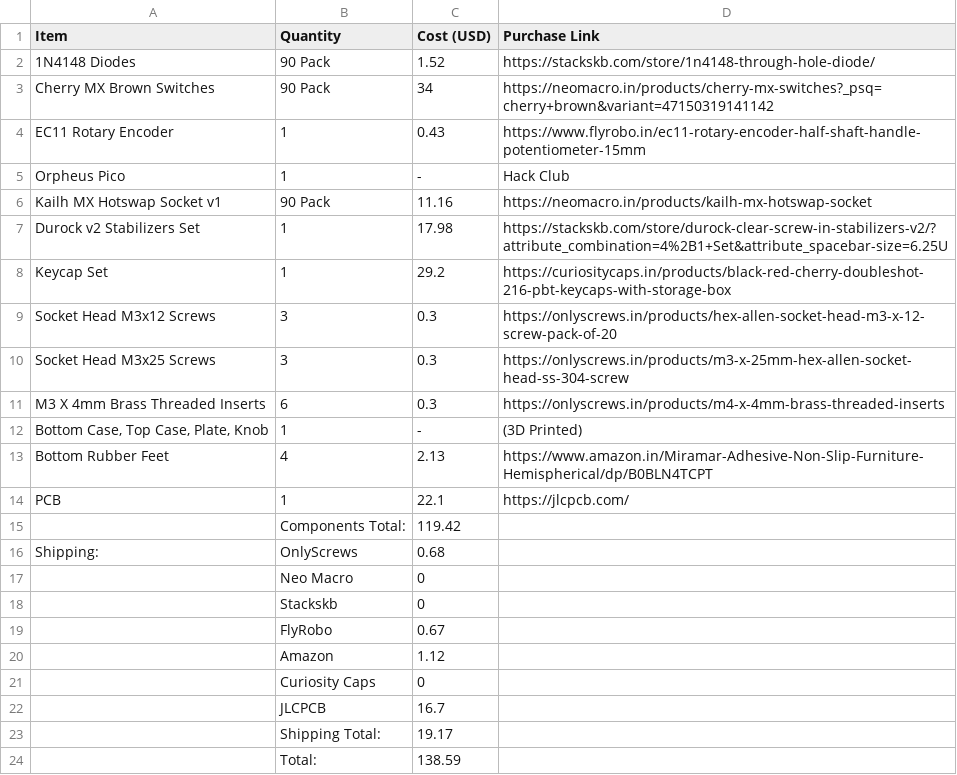
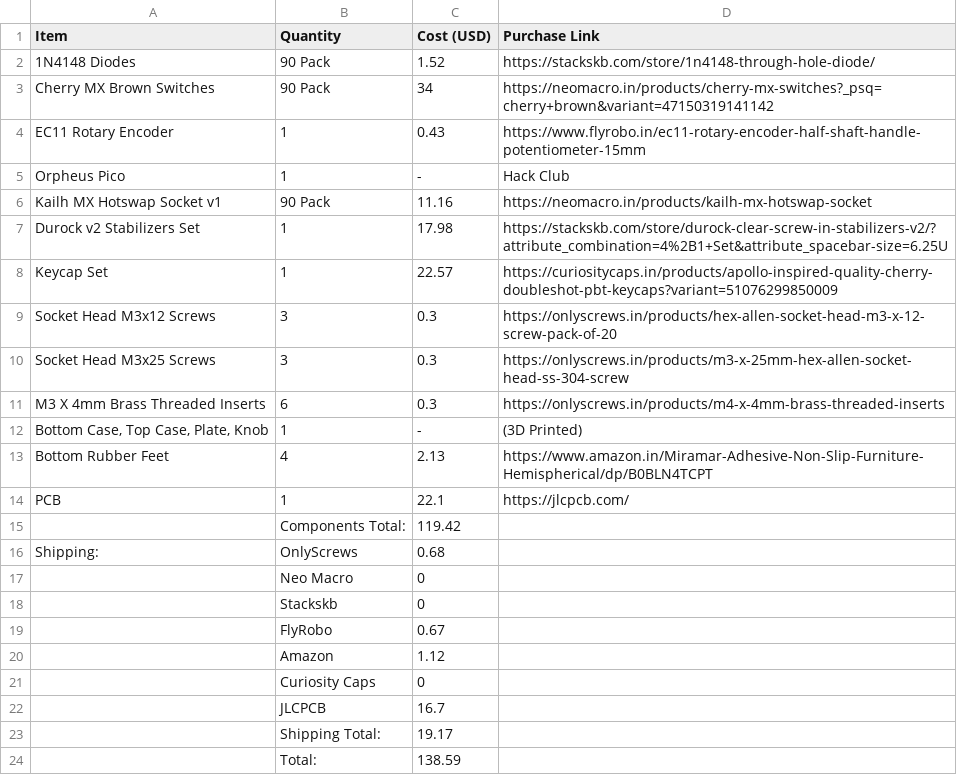
Before and after one commit to arnav-kr/AnnovaX75, a CSV file: BOM.csv, drawn as a sheet.

Commit message:
feat: production files, bom changes

```diff
--- a/BOM.csv
+++ b/BOM.csv
@@ -7,3 +7,3 @@ Kailh MX Hotswap Socket v1          , 90 Pack          , 11.16     , https://neo
 Durock v2 Stabilizers Set           , 1                , 17.98     , https://stackskb.com/store/durock-clear-screw-in-stabilizers-v2/?attribute_combination=4%2B1+Set&attribute_spacebar-size=6.25U,
-Keycap Set                          , 1                , 29.2      , https://curiositycaps.in/products/black-red-cherry-doubleshot-216-pbt-keycaps-with-storage-box                                ,
+Keycap Set                          , 1                , 22.57     , https://curiositycaps.in/products/apollo-inspired-quality-cherry-doubleshot-pbt-keycaps?variant=51076299850009                ,
 Socket Head M3x12 Screws            , 3                , 0.3       , https://onlyscrews.in/products/hex-allen-socket-head-m3-x-12-screw-pack-of-20                                                 ,
```
Also changed, not shown: 7 other files.
